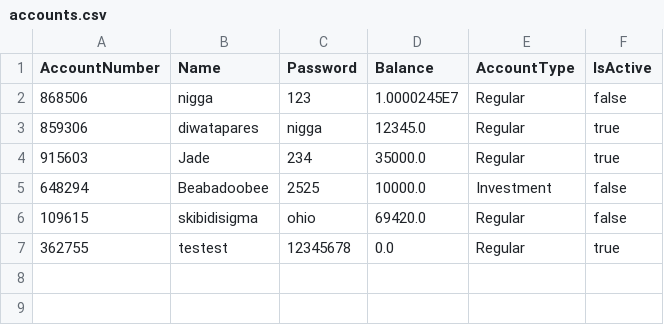
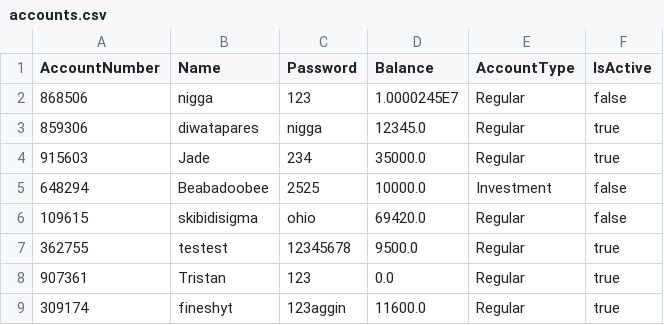
Before and after one commit to 13tristan/it122-project, a CSV file: accounts.csv, drawn as a sheet.

```diff
--- a/accounts.csv
+++ b/accounts.csv
@@ -6,2 +6,4 @@ AccountNumber,Name,Password,Balance,AccountType,IsActive
 109615,skibidisigma,ohio,69420.0,Regular,false
-362755,testest,12345678,0.0,Regular,true
+362755,testest,12345678,9500.0,Regular,true
+907361,Tristan,123,0.0,Regular,true
+309174,fineshyt,123aggin,11600.0,Regular,true
```
Also changed, not shown: transactions.csv, 2 other files.
